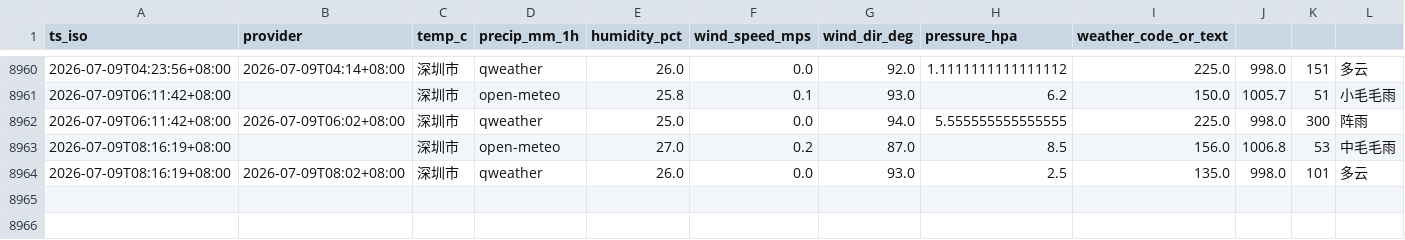
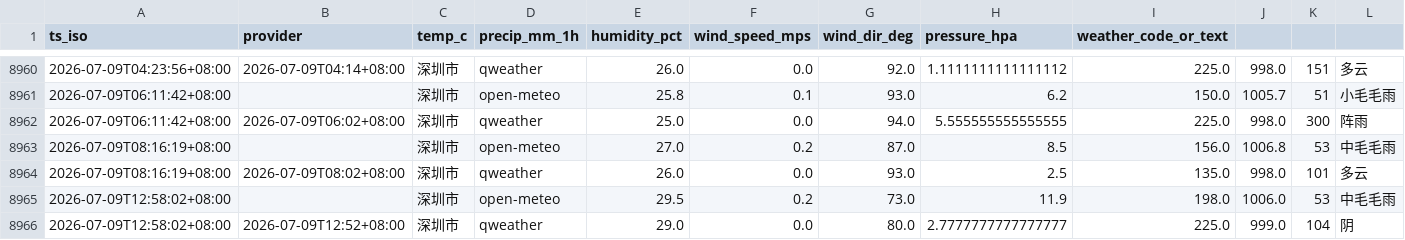
Before and after one commit to INKXXXXYY/shenzhen-weather-collector, a CSV file: weather_log.csv, drawn as a sheet; only a part is shown, gaps mark what is left out.

```diff
--- a/weather_log.csv
+++ b/weather_log.csv
@@ -8964 +8964,3 @@ ts_iso,provider,temp_c,precip_mm_1h,humidity_pct,wind_speed_mps,wind_dir_deg,pre
 2026-07-09T08:16:19+08:00,2026-07-09T08:02+08:00,深圳市,qweather,26.0,0.0,93.0,2.5,135.0,998.0,101,多云
+2026-07-09T12:58:02+08:00,,深圳市,open-meteo,29.5,0.2,73.0,11.9,198.0,1006.0,53,中毛毛雨
+2026-07-09T12:58:02+08:00,2026-07-09T12:52+08:00,深圳市,qweather,29.0,0.0,80.0,2.7777777777777777,225.0,999.0,104,阴
```
